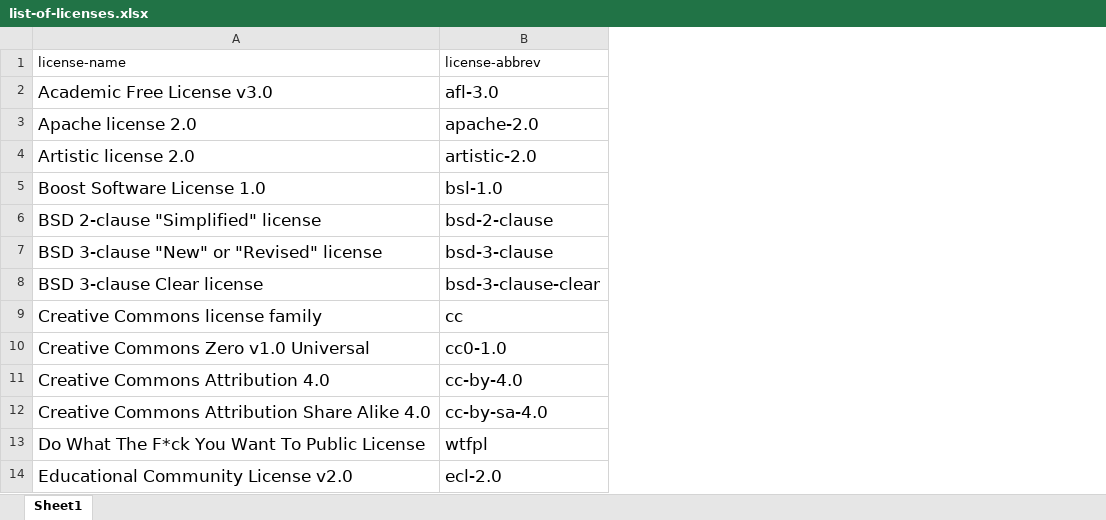
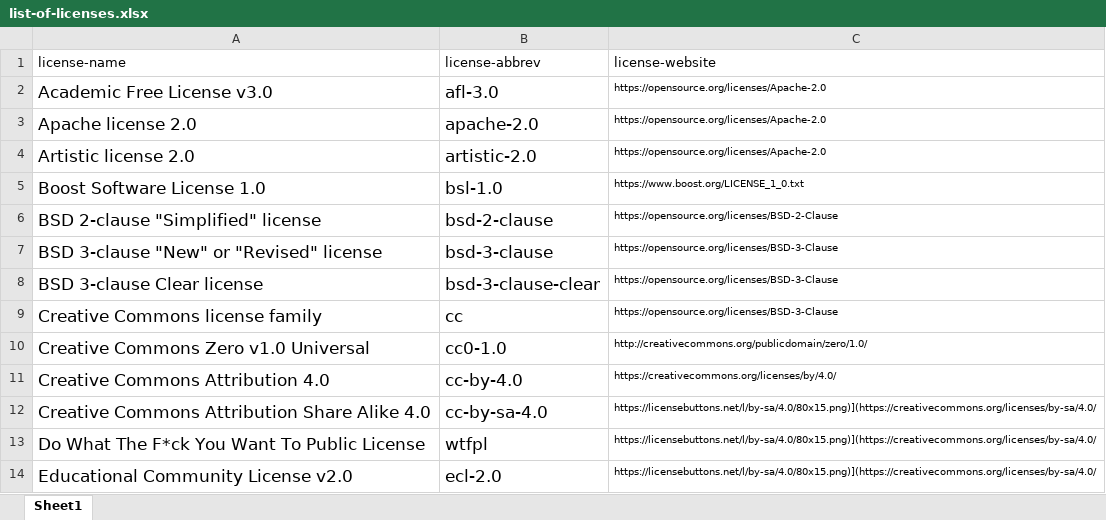
Before and after one commit to gato365/gato365P-readme-generator, an Excel workbook: learning-files/list-of-licenses.xlsx, sheet Sheet1, drawn as a sheet; only a part is shown; values as stored, in another font and other column widths than the file's, no borders; the diff names each change by its address in the sheet, - before the commit and + after, or states it on an @@ line.

Commit message:
Added websites to json

```diff
--- a/learning-files/list-of-licenses.xlsx (sheet Sheet1)
+++ b/learning-files/list-of-licenses.xlsx (sheet Sheet1)
+column C, rows 1-14: license-website | https://opensource.org/licenses/Apache-2.0 | https://opensource.org/licenses/Apache-2.0 | https://opensource.org/licenses/Apache-2.0 | https://www.boost.org/LICENSE_1_0.txt | https://opensource.org/licenses/BSD-2-Clause | https://opensource.org/licenses/BSD-3-Clause | https://opensource.org/licenses/BSD-3-Clause | https://opensource.org/licenses/BSD-3-Clause | http://creativecommons.org/publicdomain/zero/1.0/ | https://creativecommons.org/licenses/by/4.0/ | https://licensebuttons.net/l/by-sa/4.0/80x15.png)](https://creativecommons.org/licenses/by-sa/4.0/ | https://licensebuttons.net/l/by-sa/4.0/80x15.png)](https://creativecommons.org/licenses/by-sa/4.0/ | https://licensebuttons.net/l/by-sa/4.0/80x15.png)](https://creativecommons.org/licenses/by-sa/4.0/
```
Also changed, not shown: 7 other files.
